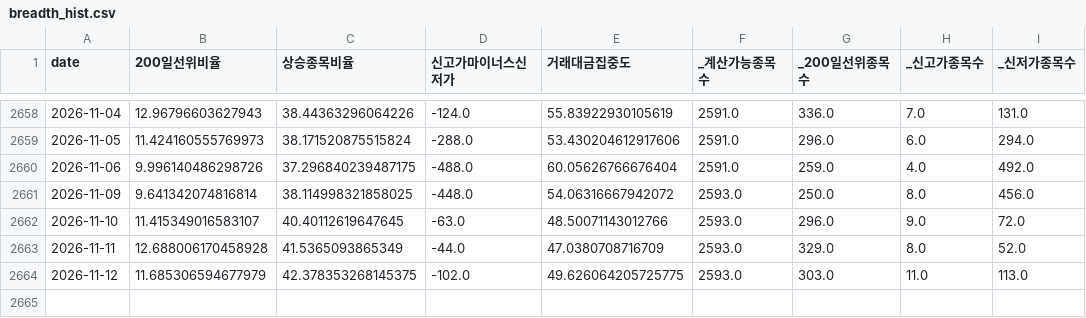
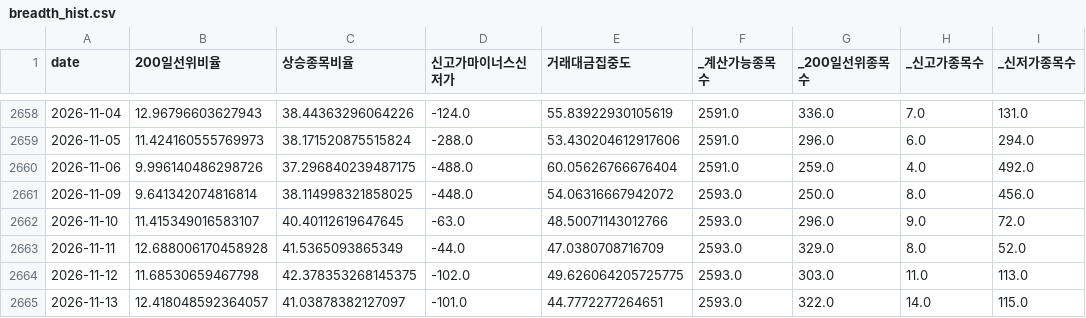
Before and after one commit to jomang0122-blip/seedup-blog, a CSV file: data/board/breadth_hist.csv, drawn as a sheet; only a part is shown, gaps mark what is left out.

```diff
--- a/data/board/breadth_hist.csv
+++ b/data/board/breadth_hist.csv
@@ -2663,2 +2663,3 @@ date,200일선위비율,상승종목비율,신고가마이너스신저가,거래
 2026-11-11,12.688006170458928,41.5365093865349,-44.0,47.0380708716709,2593.0,329.0,8.0,52.0
-2026-11-12,11.685306594677979,42.378353268145375,-102.0,49.626064205725775,2593.0,303.0,11.0,113.0
+2026-11-12,11.68530659467798,42.378353268145375,-102.0,49.626064205725775,2593.0,303.0,11.0,113.0
+2026-11-13,12.418048592364057,41.03878382127097,-101.0,44.7772277264651,2593.0,322.0,14.0,115.0
```
Also changed, not shown: data/board/fg_hist.csv, 2 other files.
